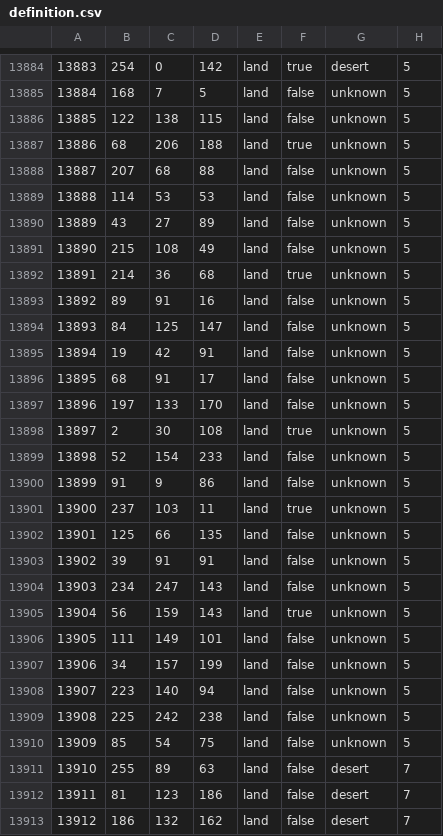
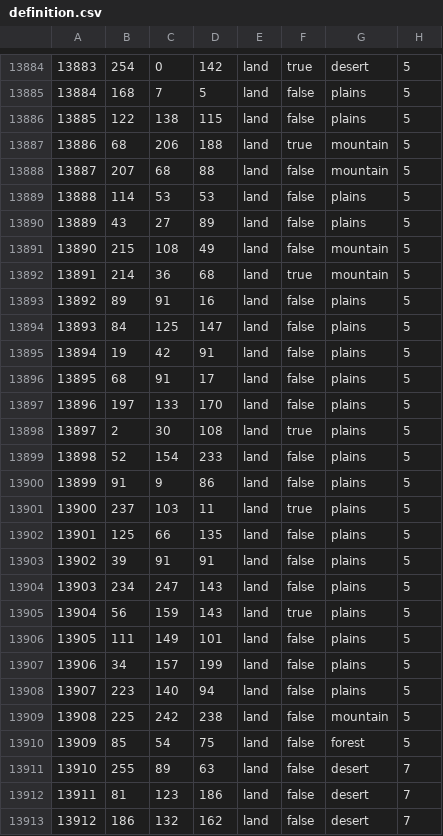
Before and after one commit to swf541/ColdWarIronCurtain, a CSV file: Cold War Iron Curtain/map/definition.csv, drawn as a sheet; only a part is shown, gaps mark what is left out; the diff covers the shown part only.

```diff
--- a/Cold War Iron Curtain/map/definition.csv
+++ b/Cold War Iron Curtain/map/definition.csv
@@ -13884,28 +13884,28 @@
 13883;254;0;142;land;true;desert;5
-13884;168;7;5;land;false;unknown;5
-13885;122;138;115;land;false;unknown;5
-13886;68;206;188;land;true;unknown;5
-13887;207;68;88;land;false;unknown;5
-13888;114;53;53;land;false;unknown;5
-13889;43;27;89;land;false;unknown;5
-13890;215;108;49;land;false;unknown;5
-13891;214;36;68;land;true;unknown;5
-13892;89;91;16;land;false;unknown;5
-13893;84;125;147;land;false;unknown;5
-13894;19;42;91;land;false;unknown;5
-13895;68;91;17;land;false;unknown;5
-13896;197;133;170;land;false;unknown;5
-13897;2;30;108;land;true;unknown;5
-13898;52;154;233;land;false;unknown;5
-13899;91;9;86;land;false;unknown;5
-13900;237;103;11;land;true;unknown;5
-13901;125;66;135;land;false;unknown;5
-13902;39;91;91;land;false;unknown;5
-13903;234;247;143;land;false;unknown;5
-13904;56;159;143;land;true;unknown;5
-13905;111;149;101;land;false;unknown;5
-13906;34;157;199;land;false;unknown;5
-13907;223;140;94;land;false;unknown;5
-13908;225;242;238;land;false;unknown;5
-13909;85;54;75;land;false;unknown;5
+13884;168;7;5;land;false;plains;5
+13885;122;138;115;land;false;plains;5
+13886;68;206;188;land;true;mountain;5
+13887;207;68;88;land;false;mountain;5
+13888;114;53;53;land;false;plains;5
+13889;43;27;89;land;false;plains;5
+13890;215;108;49;land;false;mountain;5
+13891;214;36;68;land;true;mountain;5
+13892;89;91;16;land;false;plains;5
+13893;84;125;147;land;false;plains;5
+13894;19;42;91;land;false;plains;5
+13895;68;91;17;land;false;plains;5
+13896;197;133;170;land;false;plains;5
+13897;2;30;108;land;true;plains;5
+13898;52;154;233;land;false;plains;5
+13899;91;9;86;land;false;plains;5
+13900;237;103;11;land;true;plains;5
+13901;125;66;135;land;false;plains;5
+13902;39;91;91;land;false;plains;5
+13903;234;247;143;land;false;plains;5
+13904;56;159;143;land;true;plains;5
+13905;111;149;101;land;false;plains;5
+13906;34;157;199;land;false;plains;5
+13907;223;140;94;land;false;plains;5
+13908;225;242;238;land;false;mountain;5
+13909;85;54;75;land;false;forest;5
 13910;255;89;63;land;false;desert;7
```
Also changed, not shown: 36 edited cells elsewhere in this file.
